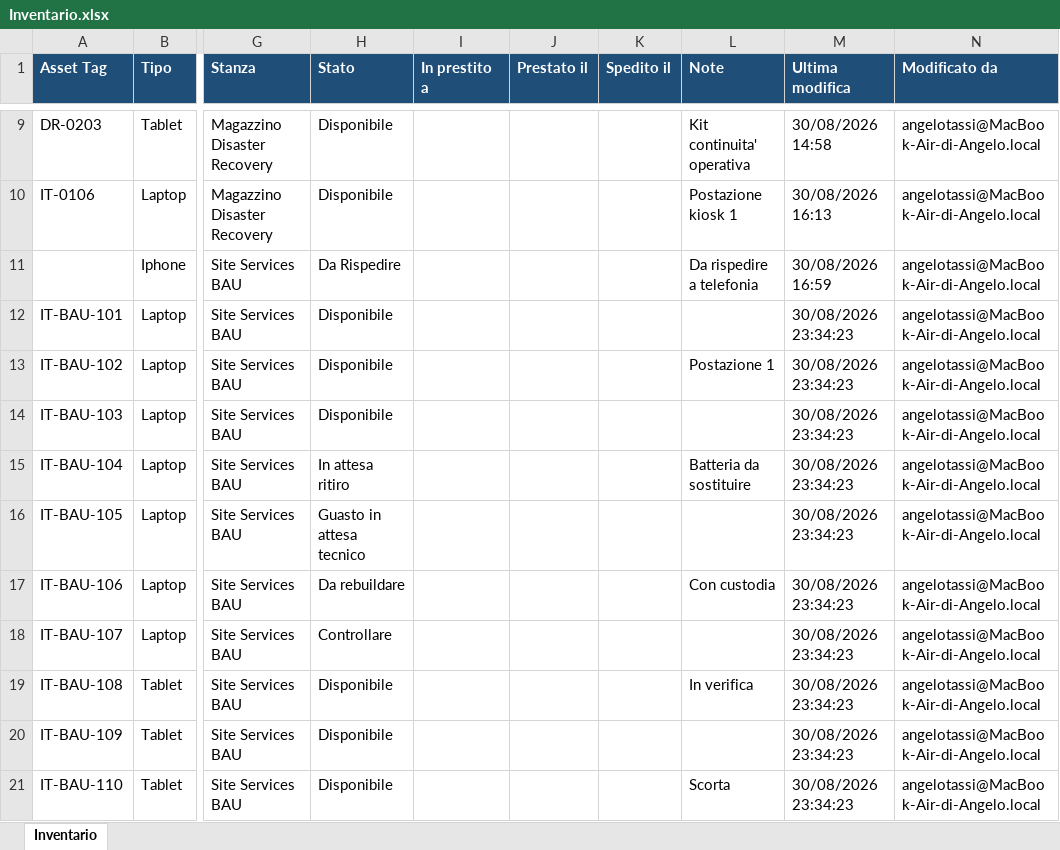
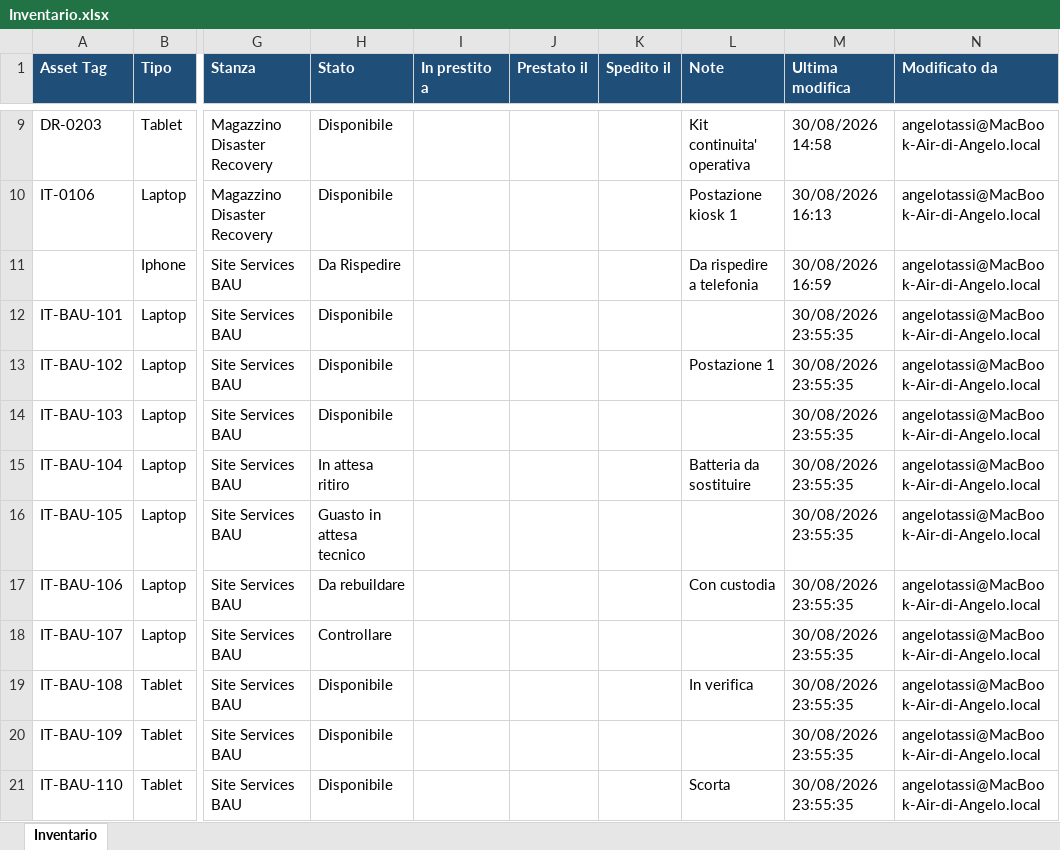
Before and after one commit to Angelo-Tassi/site-services-inventario, an Excel workbook: Esempio/Inventario.xlsx, sheet Inventario, drawn as a sheet; only a part is shown, gaps mark what is left out; values as stored, in another font and other column widths than the file's, no borders; the diff names each change by its address in the sheet, - before the commit and + after, or states it on an @@ line.

```diff
--- a/Esempio/Inventario.xlsx (sheet Inventario)
+++ b/Esempio/Inventario.xlsx (sheet Inventario)
-M12:M21 (Ultima modifica): 30/08/2026 23:34:23
+M12:M21 (Ultima modifica): 30/08/2026 23:55:35
```
Also changed, not shown: 7 other files.
